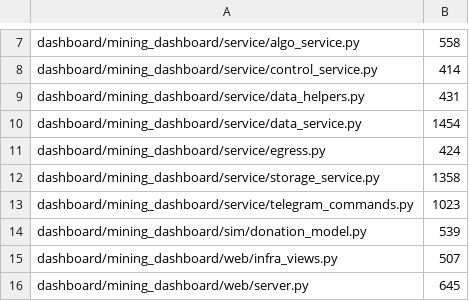
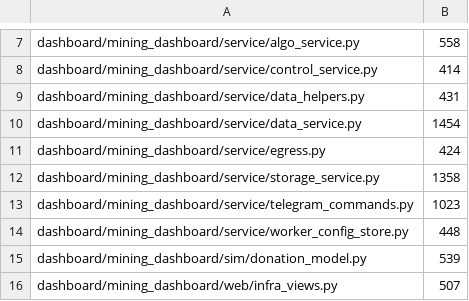
Before and after one commit to p2pool-starter-stack/p2pool-starter-stack, a TSV file: docs/dev/file-budget.tsv, drawn as a sheet; only a part is shown, gaps mark what is left out; the shorter side is filled out with more unchanged rows; the diff names each change by its address in the sheet, - before the commit and + after, or states it on an @@ line.

```diff
--- a/docs/dev/file-budget.tsv
+++ b/docs/dev/file-budget.tsv
+row 14: dashboard/mining_dashboard/service/worker_config_store.py | 448
```
Also changed, not shown: 5 other files.
